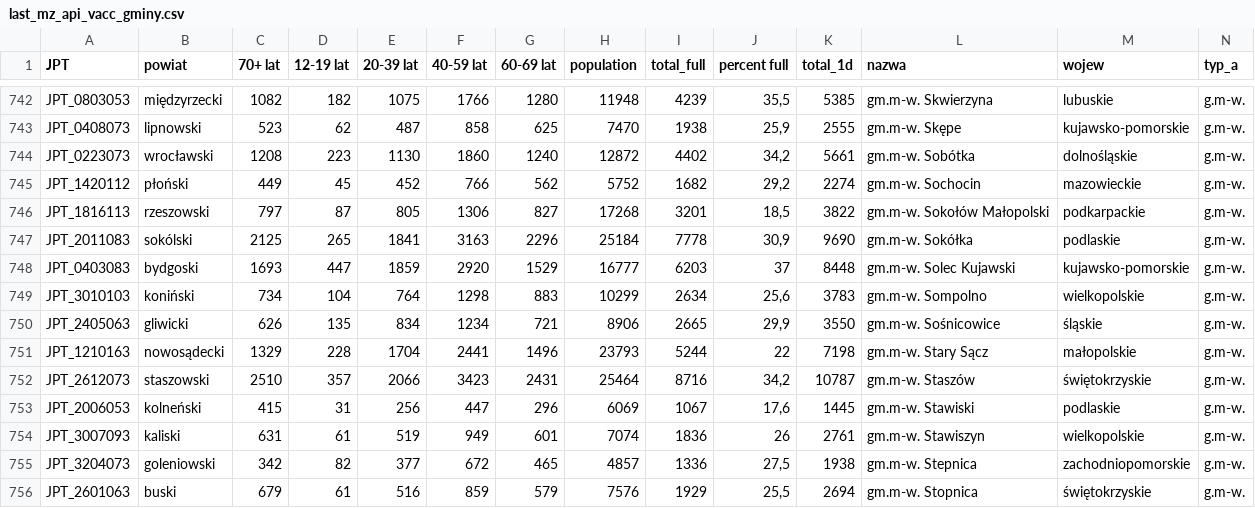
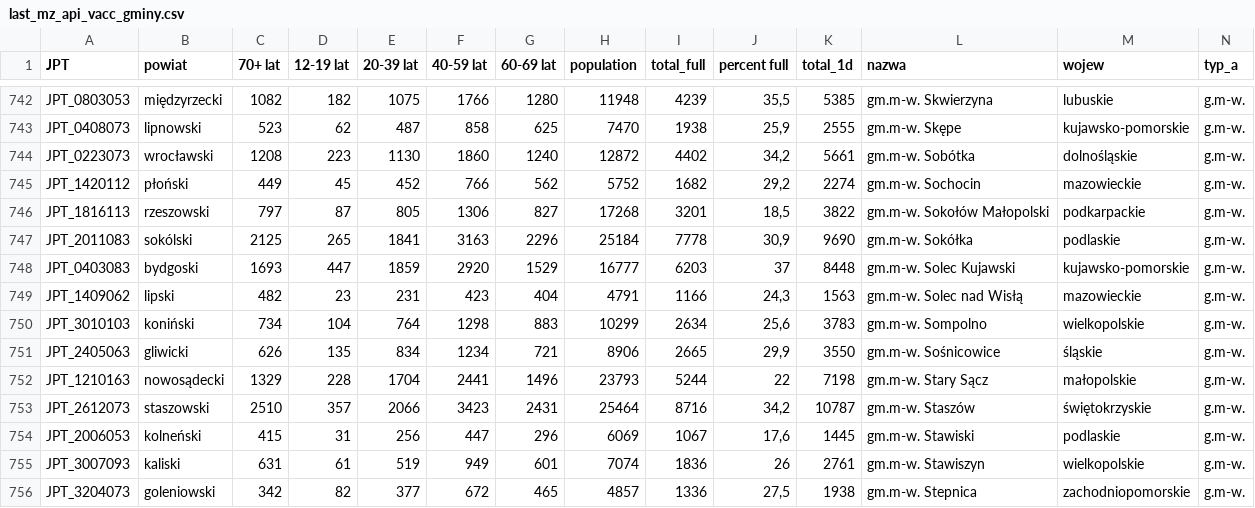
Before and after one commit to wieslawseweryn/wieslawseweryn.github.io, a CSV file: last_mz_api_vacc_gminy.csv, drawn as a sheet; only a part is shown, gaps mark what is left out; the shorter side is filled out with more unchanged rows; rows hold the shown columns only; the diff names each change by its address in the sheet, - before the commit and + after, or states it on an @@ line.

Commit message:
2021-06-29 MZ API szczepienia gminy

```diff
--- a/last_mz_api_vacc_gminy.csv
+++ b/last_mz_api_vacc_gminy.csv
+row 749: JPT_1409062 | lipski | 482 | 23 | 231 | 423 | 404 | 4791 | 1166 | 24,3 | 1563 | gm.m-w. Solec nad Wisłą | mazowieckie | g.m-w.
```
